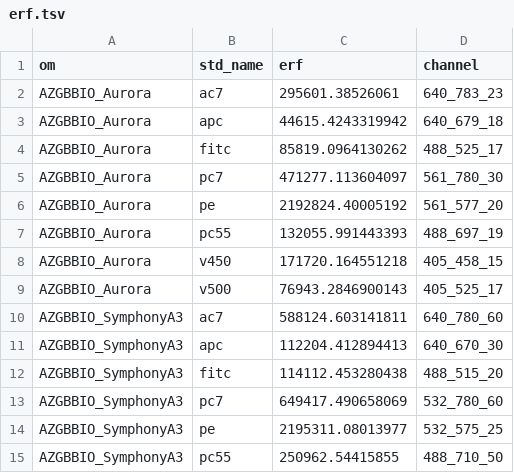
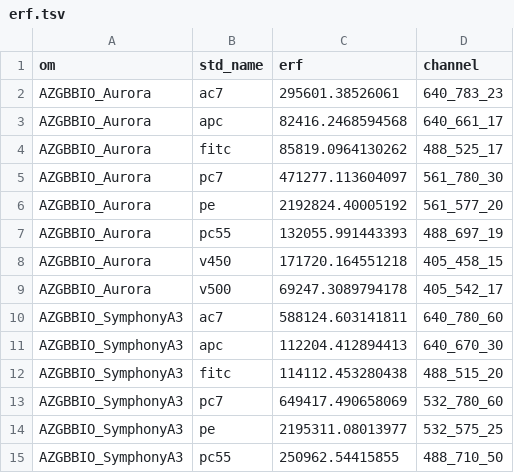
Before and after one commit to njd2/fcsc-cda, a TSV file: static/erf.tsv, drawn as a sheet; only a part is shown.

Commit message:
FIX aurora errors

```diff
--- a/static/erf.tsv
+++ b/static/erf.tsv
@@ -2,3 +2,3 @@ om	std_name	erf	channel
 AZGBBIO_Aurora	ac7	295601.38526061	640_783_23
-AZGBBIO_Aurora	apc	44615.4243319942	640_679_18
+AZGBBIO_Aurora	apc	82416.2468594568	640_661_17
 AZGBBIO_Aurora	fitc	85819.0964130262	488_525_17
@@ -8,3 +8,3 @@ AZGBBIO_Aurora	pc55	132055.991443393	488_697_19
 AZGBBIO_Aurora	v450	171720.164551218	405_458_15
-AZGBBIO_Aurora	v500	76943.2846900143	405_525_17
+AZGBBIO_Aurora	v500	69247.3089794178	405_542_17
 AZGBBIO_SymphonyA3	ac7	588124.603141811	640_780_60
```
